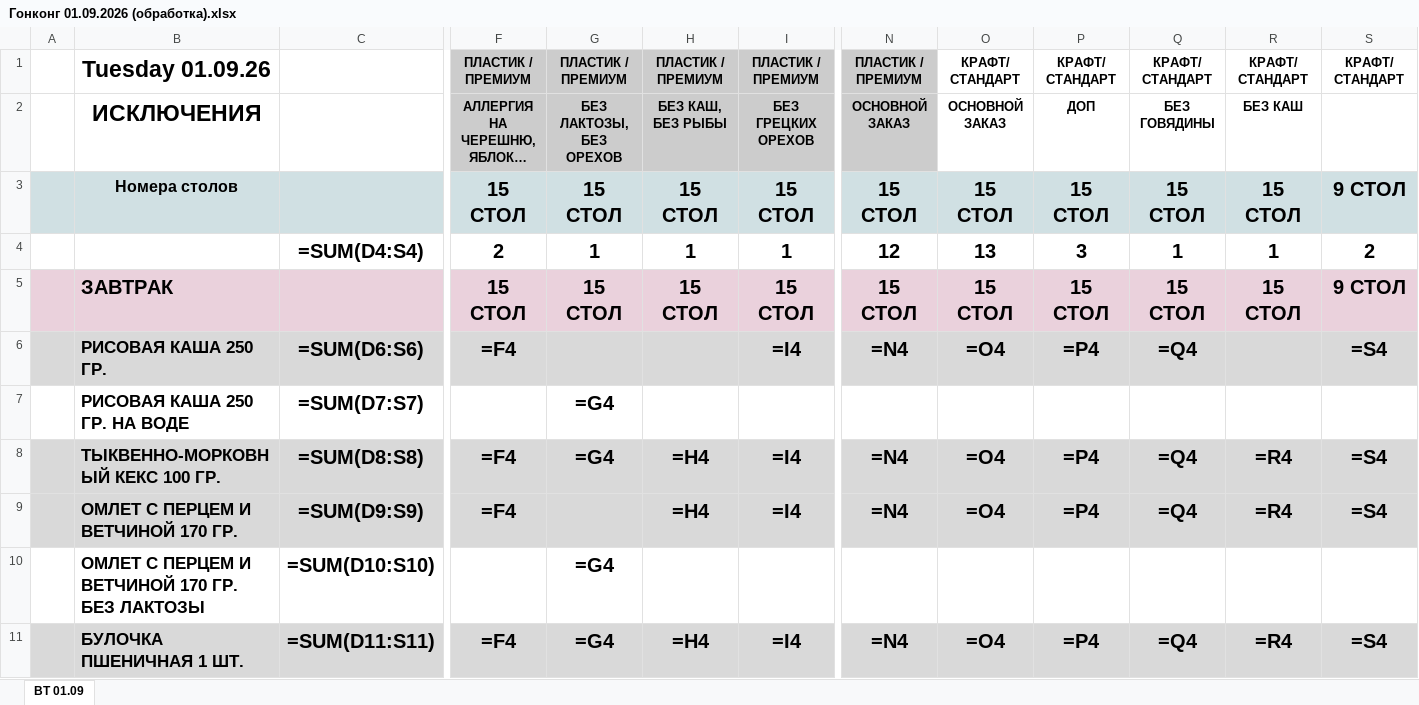
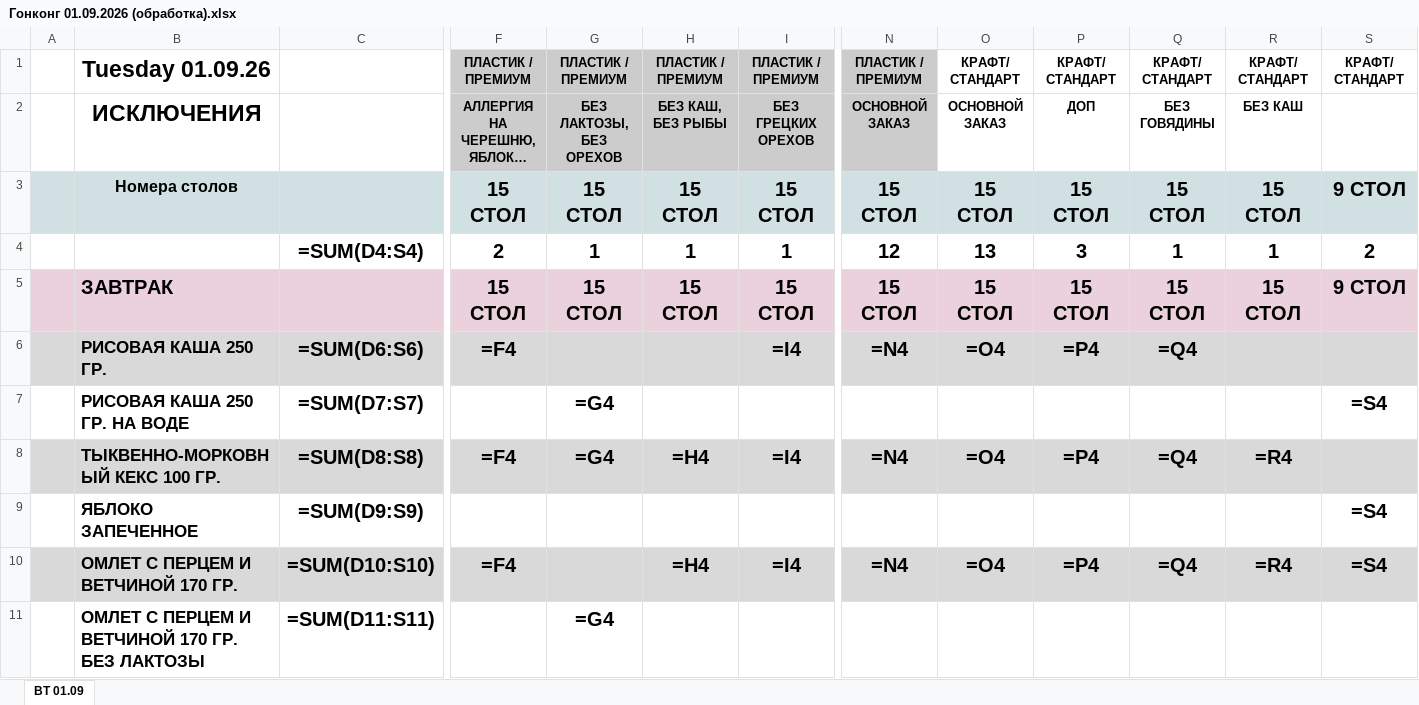
Before and after one commit to zakhsergey7-pixel/11, an Excel workbook: output/Гонконг 01.09.2026 (обработка).xlsx, sheet ВТ 01.09, drawn as a sheet; only a part is shown, gaps mark what is left out; long unchanged cells end in …; values as stored, in another font and other column widths than the file's, no borders; formulas without a stored value are shown as written; removed rows and columns are numbered as before the commit, all else as after; rows hold the shown columns only; the diff covers the shown part only; the diff names each change by its address in the sheet, - before the commit and + after, or states it on an @@ line.

```diff
--- a/output/Гонконг 01.09.2026 (обработка).xlsx (sheet ВТ 01.09)
+++ b/output/Гонконг 01.09.2026 (обработка).xlsx (sheet ВТ 01.09)
-S6: =S4
+S6: (empty)
-S7: (empty)
+S7: =S4
-S8: =S4
+S8: (empty)
+row 9:  | ЯБЛОКО ЗАПЕЧЕННОЕ | =SUM(D9:S9) |  |  |  |  |  |  |  |  |  | =S4
-C10: =SUM(D9:S9)
+C10: =SUM(D10:S10)
-C11: =SUM(D10:S10)
+C11: =SUM(D11:S11)
-row 11:  | БУЛОЧКА ПШЕНИЧНАЯ 1 ШТ. | =SUM(D11:S11) | =F4 | =G4 | =H4 | =I4 | =N4 | =O4 | =P4 | =Q4 | =R4 | =S4
```
Also changed, not shown: 7 added rows and 45 edited cells elsewhere in this sheet, 1 other file.
